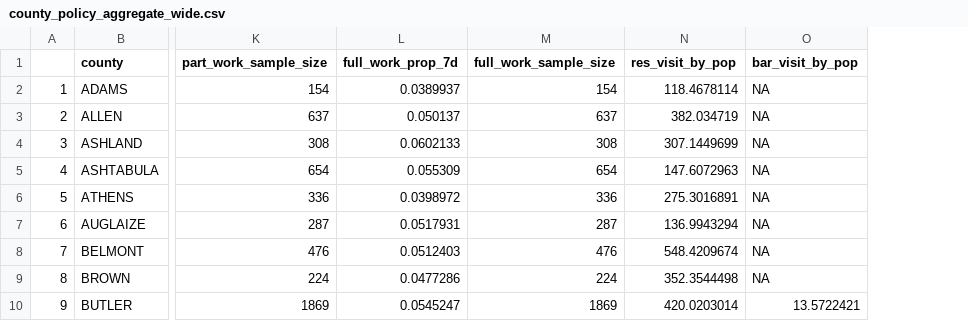
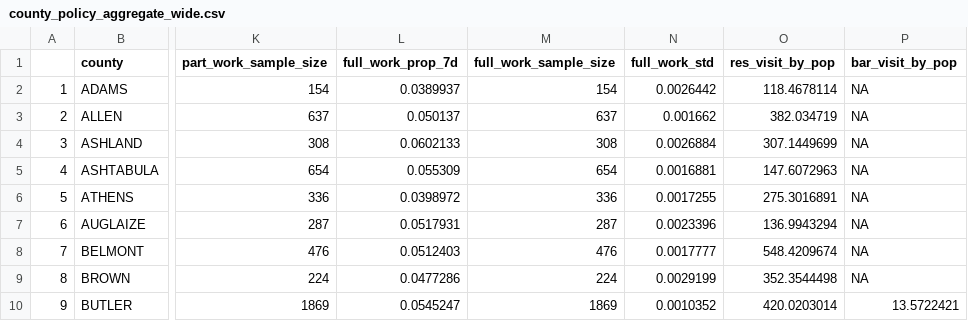
Before and after one commit to alexazhu/36726-PIGHT-COVID, a CSV file: Processed Data/county_policy_aggregate_wide.csv, drawn as a sheet; only a part is shown, gaps mark what is left out; the diff names each change by its address in the sheet, - before the commit and + after, or states it on an @@ line.

```diff
--- a/Processed Data/county_policy_aggregate_wide.csv
+++ b/Processed Data/county_policy_aggregate_wide.csv
+column N (full_work_std), rows 2-10: 0.0026442 | 0.001662 | 0.0026884 | 0.0016881 | 0.0017255 | 0.0023396 | 0.0017777 | 0.0029199 | 0.0010352
```
Also changed, not shown: 12 other files.
